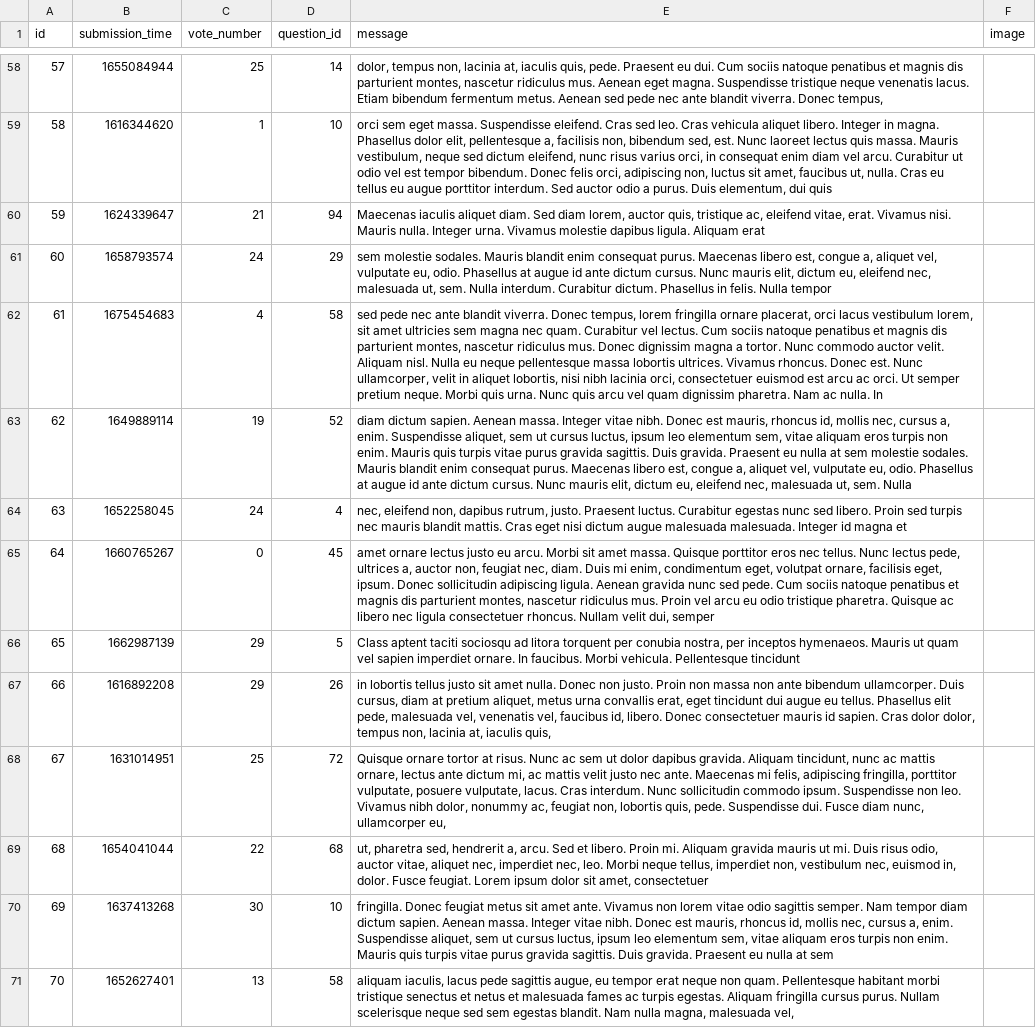
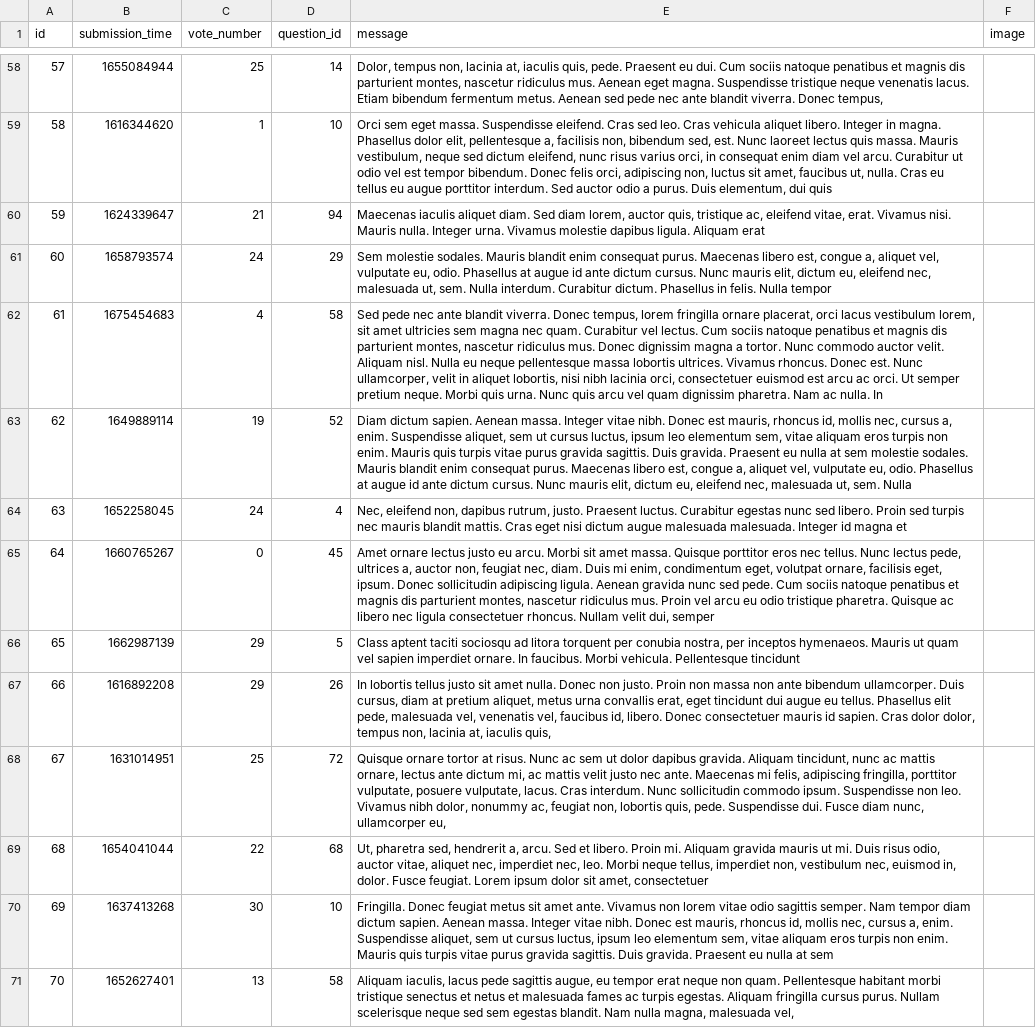
Before and after one commit to Stuff-for-CodeCool/askmate-starter-kit, a CSV file: data/answer.csv, drawn as a sheet; only a part is shown, gaps mark what is left out; the diff covers the shown part only; the diff names each change by its address in the sheet, - before the commit and + after, or states it on an @@ line.

```diff
--- a/data/answer.csv
+++ b/data/answer.csv
-E58 (message): dolor, tempus non,…
+E58 (message): Dolor, tempus non,…
-E59 (message): orci sem eget…
+E59 (message): Orci sem eget…
-E61 (message): sem molestie sodales.…
+E61 (message): Sem molestie sodales.…
-E62 (message): sed pede nec…
+E62 (message): Sed pede nec…
-E63 (message): diam dictum sapien.…
+E63 (message): Diam dictum sapien.…
-E64 (message): nec, eleifend non,…
+E64 (message): Nec, eleifend non,…
-E65 (message): amet ornare lectus…
+E65 (message): Amet ornare lectus…
-E67 (message): in lobortis tellus…
+E67 (message): In lobortis tellus…
-E69 (message): ut, pharetra sed,…
+E69 (message): Ut, pharetra sed,…
-E70 (message): fringilla. Donec feugiat…
+E70 (message): Fringilla. Donec feugiat…
-E71 (message): aliquam iaculis, lacus…
+E71 (message): Aliquam iaculis, lacus…
```
Also changed, not shown: 3 added rows and 71 edited cells elsewhere in this file, data/question.csv, 7 other files.
